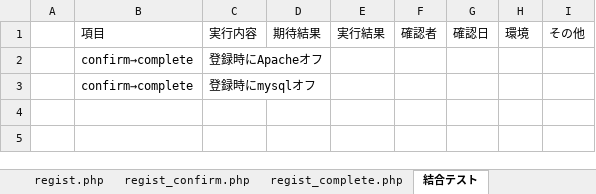
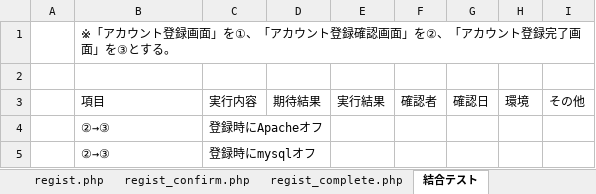
Before and after one commit to tkfm4211/regist, an Excel workbook: テスト.xlsx, sheet 結合テスト, drawn as a sheet; values as stored, in another font and other column widths than the file's, no borders; addresses are those after the commit; the diff names each change by its address in the sheet, - before the commit and + after, or states it on an @@ line.

```diff
--- a/テスト.xlsx (sheet 結合テスト)
+++ b/テスト.xlsx (sheet 結合テスト)
+row 1:  | ※「アカウント登録画面」を①、「アカウント登録確認画面」を②、「アカウント登録完了画面」を③とする。
+row 2: (empty)
-B4:B5: confirm→complete
+B4:B5: ②→③
```
Also changed, not shown: sheet regist.php, sheet regist_confirm.php, sheet regist_complete.php.
